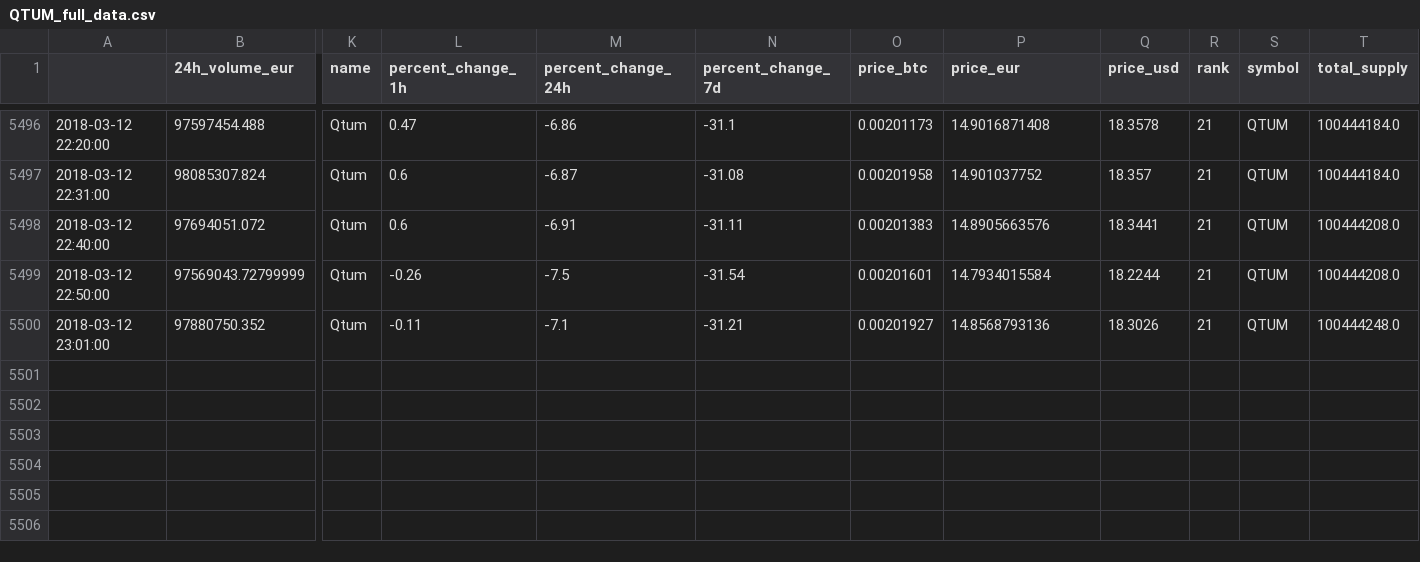
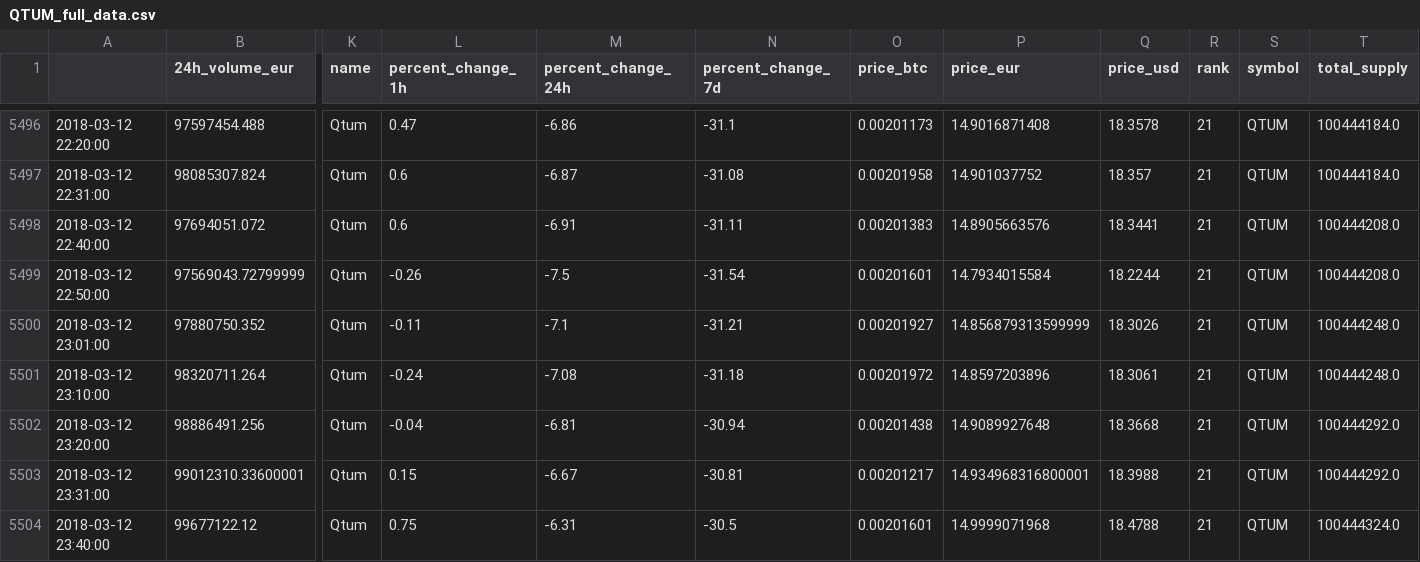
Before and after one commit to dxcv/finances, a CSV file: finances/market/data_base/crypto_currencies/QTUM_full_data.csv, drawn as a sheet; only a part is shown, gaps mark what is left out; rows hold the shown columns only; the diff names each change by its address in the sheet, - before the commit and + after, or states it on an @@ line.

```diff
--- a/finances/market/data_base/crypto_currencies/QTUM_full_data.csv
+++ b/finances/market/data_base/crypto_currencies/QTUM_full_data.csv
-P5500 (price_eur): 14.8568793136
+P5500 (price_eur): 14.856879313599999
+row 5501: 2018-03-12 23:10:00 | 98320711.264 | Qtum | -0.24 | -7.08 | -31.18 | 0.00201972 | 14.8597203896 | 18.3061 | 21 | QTUM | 100444248.0
+row 5502: 2018-03-12 23:20:00 | 98886491.256 | Qtum | -0.04 | -6.81 | -30.94 | 0.00201438 | 14.9089927648 | 18.3668 | 21 | QTUM | 100444292.0
+row 5503: 2018-03-12 23:31:00 | 99012310.33600001 | Qtum | 0.15 | -6.67 | -30.81 | 0.00201217 | 14.934968316800001 | 18.3988 | 21 | QTUM | 100444292.0
+row 5504: 2018-03-12 23:40:00 | 99677122.12 | Qtum | 0.75 | -6.31 | -30.5 | 0.00201601 | 14.9999071968 | 18.4788 | 21 | QTUM | 100444324.0
```
Also changed, not shown: finances/market/data_base/crypto_currencies/ICX_full_data.csv, finances/market/data_base/crypto_currencies/STEEM_full_data.csv, 23 other files.
